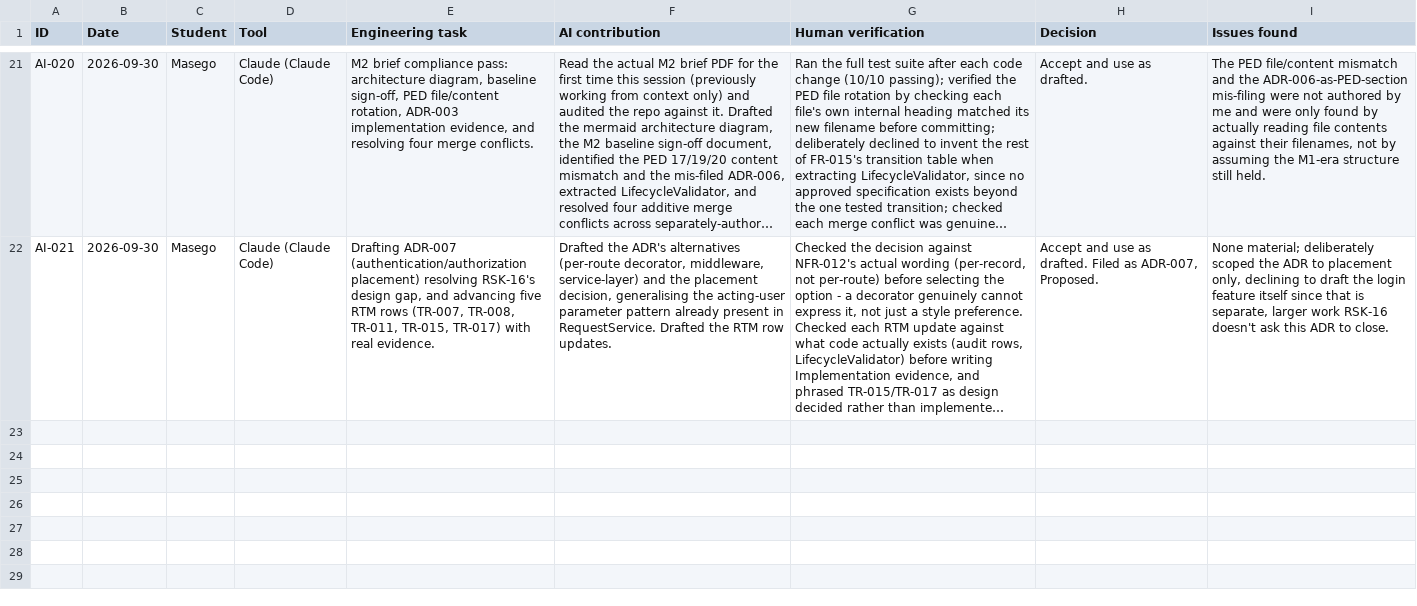
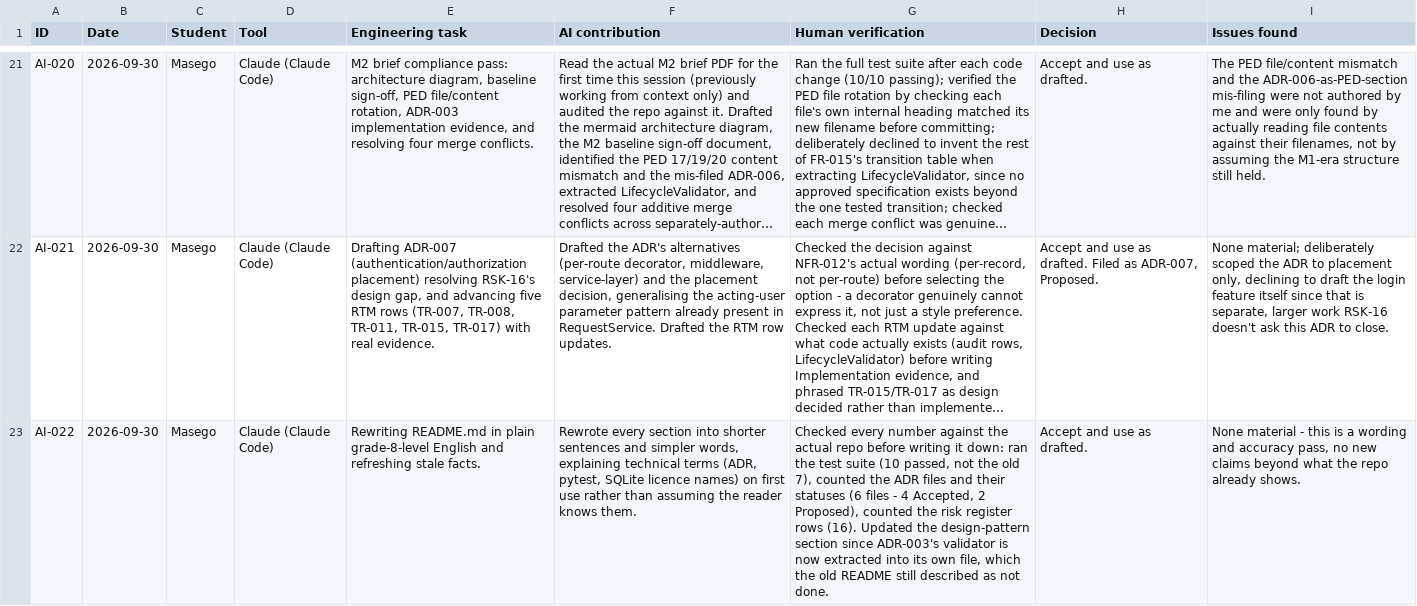
Before and after one commit to DonLukus/Civic-connect, a CSV file: docs/governance/ai-usage-register.csv, drawn as a sheet; only a part is shown, gaps mark what is left out; long unchanged cells end in …; the diff names each change by its address in the sheet, - before the commit and + after, or states it on an @@ line.

```diff
--- a/docs/governance/ai-usage-register.csv
+++ b/docs/governance/ai-usage-register.csv
+row 23: AI-022 | 2026-09-30 | Masego | Claude (Claude Code) | Rewriting README.md in plain grade-8-level English and refreshing stale facts. | Rewrote every section into shorter sentences and simpler words, explaining technical terms (ADR, pytest, SQLite licence names) on first use rather than assuming the reader knows them. | Checked every number against the actual repo before writing it down: ran the test suite (10 passed, not the old 7), counted the ADR files and their statuses (6 files - 4 Accepted, 2 Proposed), counted the risk register rows (16). Updated the design-pattern section since ADR-003's validator is now extracted into its own file, which the old README still described as not done. | Accept and use as drafted. | None material - this is a wording and accuracy pass, no new claims beyond what the repo already shows.
```
Also changed, not shown: 2 other files.
